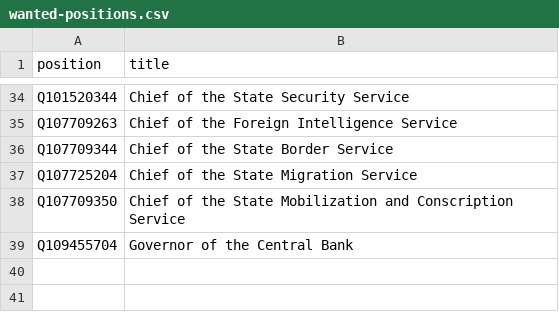
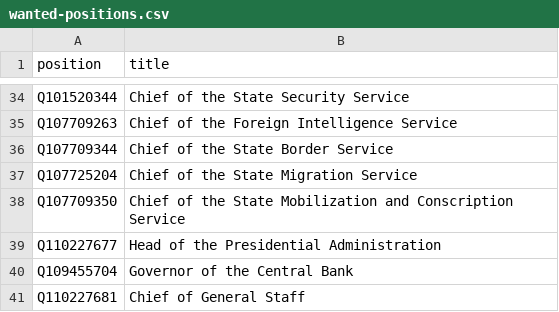
Before and after one commit to every-politician-scrapers/azerbaijan-cabinet, a CSV file: wikidata/wanted-positions.csv, drawn as a sheet; only a part is shown, gaps mark what is left out; the diff names each change by its address in the sheet, - before the commit and + after, or states it on an @@ line.

Commit message:
add some more wanted positions

```diff
--- a/wikidata/wanted-positions.csv
+++ b/wikidata/wanted-positions.csv
+row 39: Q110227677 | Head of the Presidential Administration
+row 41: Q110227681 | Chief of General Staff
```
